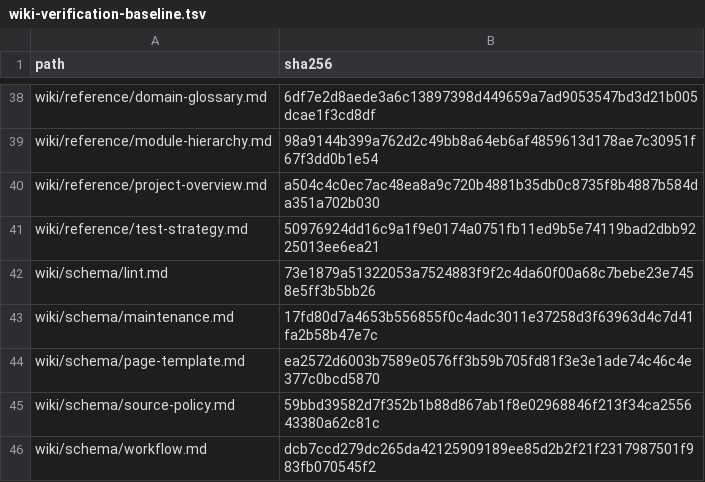
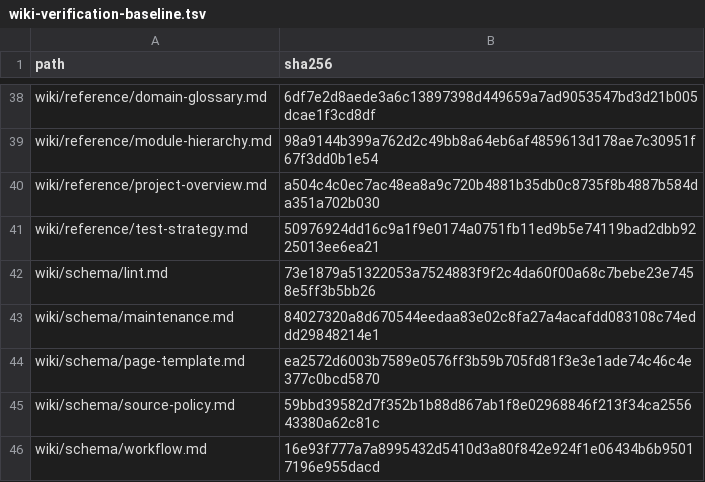
Before and after one commit to chanho0908/Keepiluv-Agent, a TSV file: wiki/state/wiki-verification-baseline.tsv, drawn as a sheet; only a part is shown, gaps mark what is left out; the diff covers the shown part only.

```diff
--- a/wiki/state/wiki-verification-baseline.tsv
+++ b/wiki/state/wiki-verification-baseline.tsv
@@ -42,5 +42,5 @@ wiki/reference/test-strategy.md	50976924dd16c9a1f9e0174a0751fb11ed9b5e74119bad2d
 wiki/schema/lint.md	73e1879a51322053a7524883f9f2c4da60f00a68c7bebe23e7458e5ff3b5bb26
-wiki/schema/maintenance.md	17fd80d7a4653b556855f0c4adc3011e37258d3f63963d4c7d41fa2b58b47e7c
+wiki/schema/maintenance.md	84027320a8d670544eedaa83e02c8fa27a4acafdd083108c74eddd29848214e1
 wiki/schema/page-template.md	ea2572d6003b7589e0576ff3b59b705fd81f3e3e1ade74c46c4e377c0bcd5870
 wiki/schema/source-policy.md	59bbd39582d7f352b1b88d867ab1f8e02968846f213f34ca255643380a62c81c
-wiki/schema/workflow.md	dcb7ccd279dc265da42125909189ee85d2b2f21f2317987501f983fb070545f2
+wiki/schema/workflow.md	16e93f777a7a8995432d5410d3a80f842e924f1e06434b6b95017196e955dacd
```
Also changed, not shown: 9 edited cells elsewhere in this file, 15 other files.
